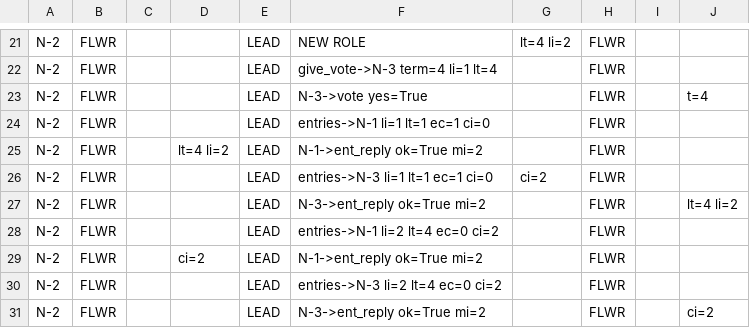
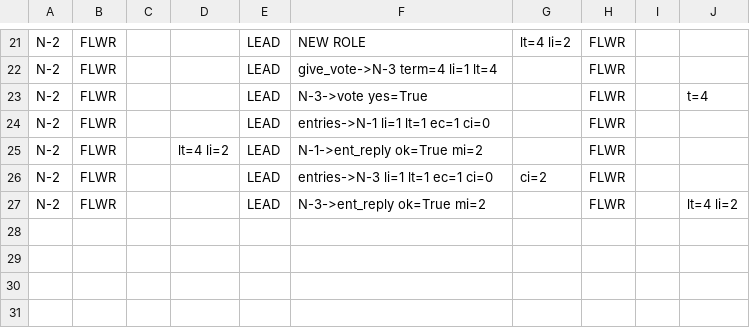
Before and after one commit to dlparker/raftengine, a CSV file: state_traces/csv_digest/tests_test_timers_1__test_election_timeout_1.csv, drawn as a sheet; only a part is shown, gaps mark what is left out.

```diff
--- a/state_traces/csv_digest/tests_test_timers_1__test_election_timeout_1.csv
+++ b/state_traces/csv_digest/tests_test_timers_1__test_election_timeout_1.csv
@@ -27,5 +27 @@
   N-2  , FLWR  ,                                  ,           , LEAD  , N-3->ent_reply  ok=True mi=2     ,           , FLWR  ,          , lt=4 li=2
-  N-2  , FLWR  ,                                  ,           , LEAD  , entries->N-1 li=2 lt=4 ec=0 ci=2 ,           , FLWR  ,          ,
-  N-2  , FLWR  ,                                  , ci=2      , LEAD  , N-1->ent_reply  ok=True mi=2     ,           , FLWR  ,          ,
-  N-2  , FLWR  ,                                  ,           , LEAD  , entries->N-3 li=2 lt=4 ec=0 ci=2 ,           , FLWR  ,          ,
-  N-2  , FLWR  ,                                  ,           , LEAD  , N-3->ent_reply  ok=True mi=2     ,           , FLWR  ,          , ci=2
```
Also changed, not shown: state_traces/csv_digest/tests_test_log_fiddles__test_empty_log_1.csv, state_traces/full_csv/tests_test_commands_1__test_follower_rewrite_1.csv, 21 other files.
